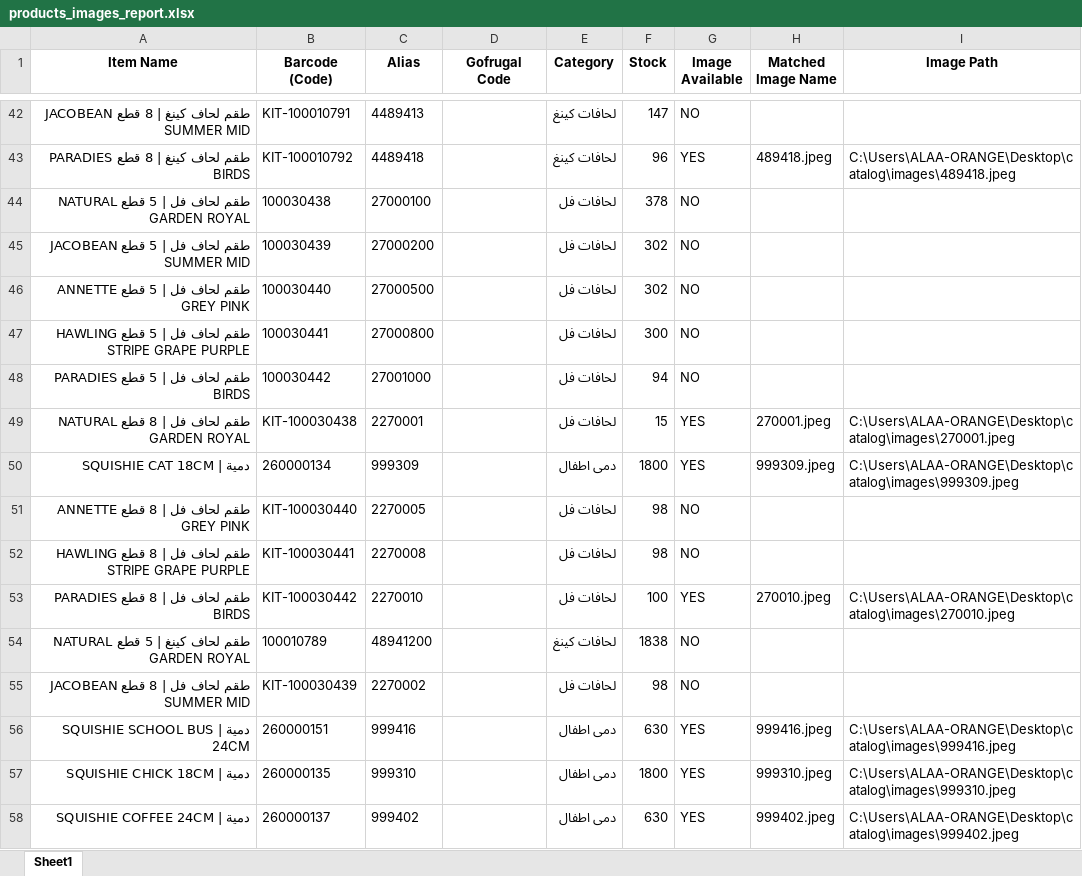
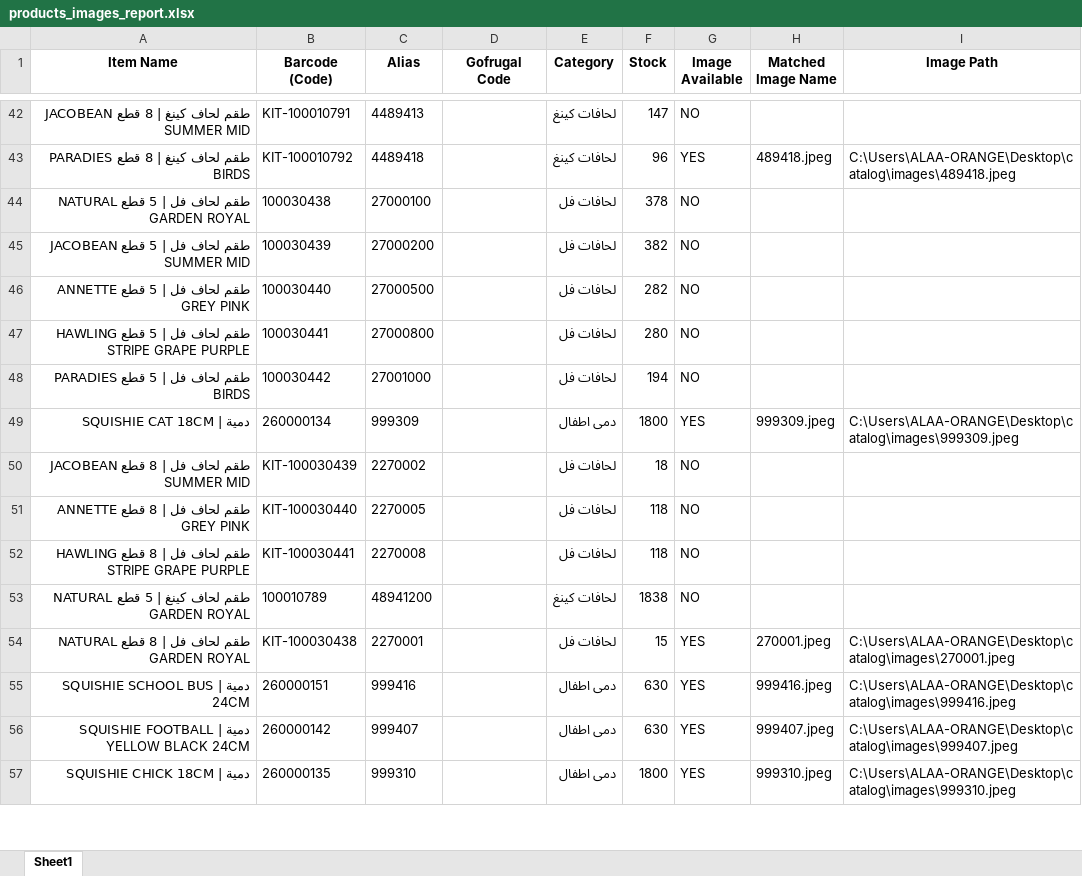
Before and after one commit to ALAAWF2/catalog, an Excel workbook: products_images_report.xlsx, sheet Sheet1, drawn as a sheet; only a part is shown, gaps mark what is left out; values as stored, in another font and other column widths than the file's, no borders; removed rows and columns are numbered as before the commit, all else as after; the diff covers the shown part only; the diff names each change by its address in the sheet, - before the commit and + after, or states it on an @@ line.

Commit message:
Auto-update: Daily catalog refresh Mon 02/16/2026

```diff
--- a/products_images_report.xlsx (sheet Sheet1)
+++ b/products_images_report.xlsx (sheet Sheet1)
-F45 (Stock): 302
+F45 (Stock): 382
-F46 (Stock): 302
+F46 (Stock): 282
-F47 (Stock): 300
+F47 (Stock): 280
-F48 (Stock): 94
+F48 (Stock): 194
+row 50: طقم لحاف فل | 8 قطع JACOBEAN SUMMER MID | KIT-100030439 | 2270002 |  | لحافات فل | 18 | NO
-F51:F52 (Stock): 98
+F51:F52 (Stock): 118
-row 53: طقم لحاف فل | 8 قطع PARADIES BIRDS | KIT-100030442 | 2270010 |  | لحافات فل | 100 | YES | 270010.jpeg | C:\Users\ALAA-ORANGE\Desktop\catalog\images\270010.jpeg
-row 55: طقم لحاف فل | 8 قطع JACOBEAN SUMMER MID | KIT-100030439 | 2270002 |  | لحافات فل | 98 | NO
-row 49: طقم لحاف فل | 8 قطع NATURAL GARDEN ROYAL
+row 54: طقم لحاف فل | 8 قطع NATURAL GARDEN ROYAL
-row 63: دمية | SQUISHIE FOOTBALL YELLOW BLACK 24…
+row 56: دمية | SQUISHIE FOOTBALL YELLOW BLACK 24…
-row 58: دمية | SQUISHIE COFFEE 24CM
+row 64: دمية | SQUISHIE COFFEE 24CM
```
Also changed, not shown: 2 added rows, 2 removed rows, 715 moved rows and 8 edited cells elsewhere in this sheet, 4 other files.
